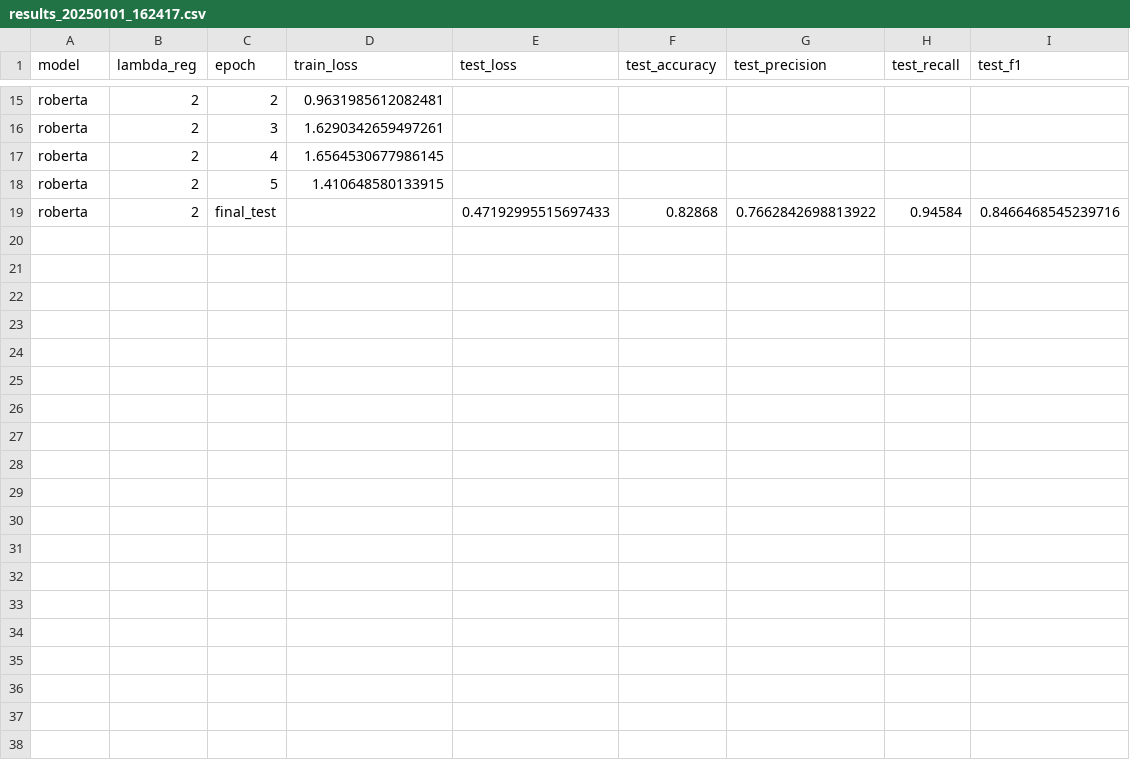
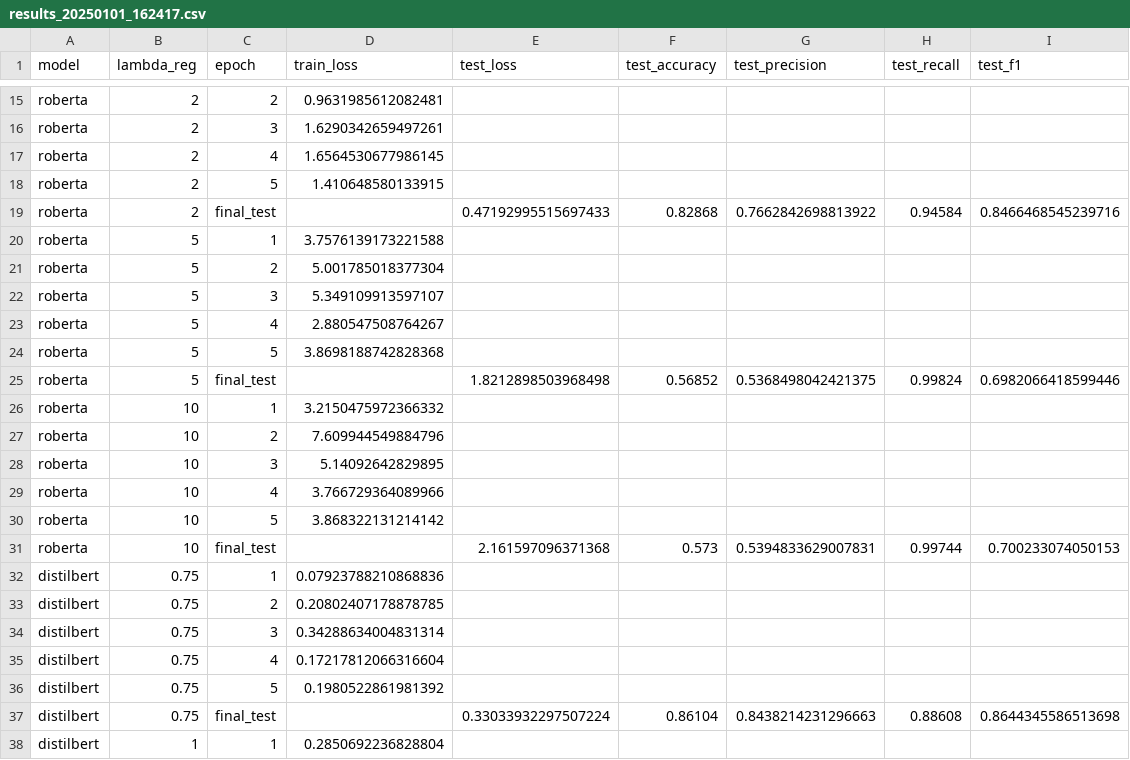
Before and after one commit to p10rahulm/causal-vs-correlated-classification, a CSV file: outputs/imdb_sentiment_causal_mediation/results_20250101_162417.csv, drawn as a sheet; only a part is shown, gaps mark what is left out; the diff covers the shown part only; the diff names each change by its address in the sheet, - before the commit and + after, or states it on an @@ line.

Commit message:
some more results, added abs to regularizer

```diff
--- a/outputs/imdb_sentiment_causal_mediation/results_20250101_162417.csv
+++ b/outputs/imdb_sentiment_causal_mediation/results_20250101_162417.csv
+row 20: roberta | 5 | 1 | 3.7576139173221588
+row 21: roberta | 5 | 2 | 5.001785018377304
+row 22: roberta | 5 | 3 | 5.349109913597107
+row 23: roberta | 5 | 4 | 2.880547508764267
+row 24: roberta | 5 | 5 | 3.8698188742828368
+row 25: roberta | 5 | final_test |  | 1.8212898503968498 | 0.56852 | 0.5368498042421375 | 0.99824 | 0.6982066418599446
+row 26: roberta | 10 | 1 | 3.2150475972366332
+row 27: roberta | 10 | 2 | 7.609944549884796
+row 28: roberta | 10 | 3 | 5.14092642829895
+row 29: roberta | 10 | 4 | 3.766729364089966
+row 30: roberta | 10 | 5 | 3.868322131214142
+row 31: roberta | 10 | final_test |  | 2.161597096371368 | 0.573 | 0.5394833629007831 | 0.99744 | 0.700233074050153
+row 32: distilbert | 0.75 | 1 | 0.07923788210868836
+row 33: distilbert | 0.75 | 2 | 0.20802407178878785
+row 34: distilbert | 0.75 | 3 | 0.34288634004831314
+row 35: distilbert | 0.75 | 4 | 0.17217812066316604
+row 36: distilbert | 0.75 | 5 | 0.1980522861981392
+row 37: distilbert | 0.75 | final_test |  | 0.33033932297507224 | 0.86104 | 0.8438214231296663 | 0.88608 | 0.8644345586513698
+row 38: distilbert | 1 | 1 | 0.2850692236828804
```
Also changed, not shown: 23 added rows elsewhere in this file, outputs/imdb_sentiment_causal_mediation/results_20250101_162352.csv, outputs/imdb_sentiment_causal_mediation/results_20250101_162435.csv, 3 other files.
